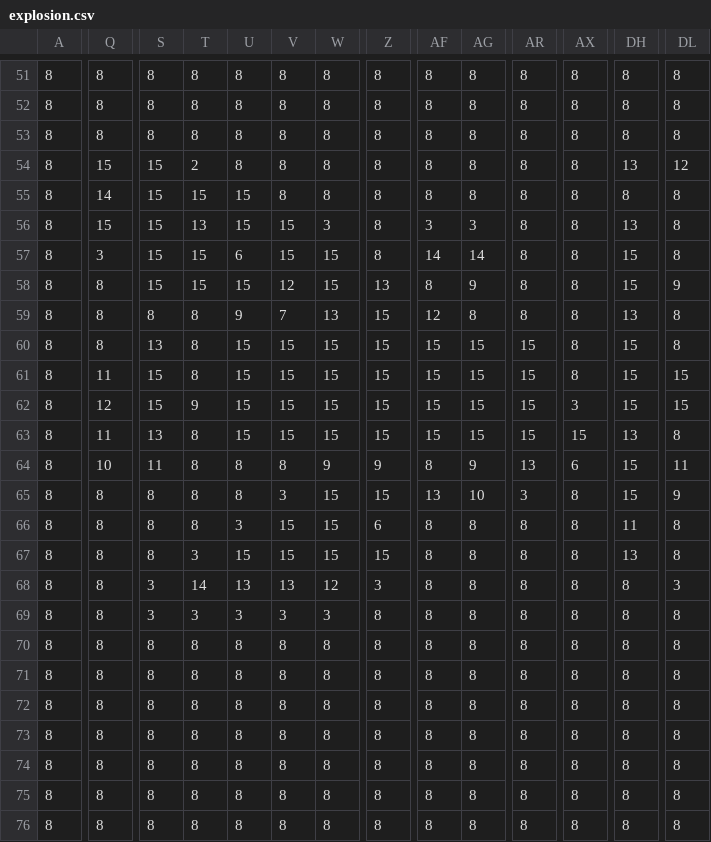
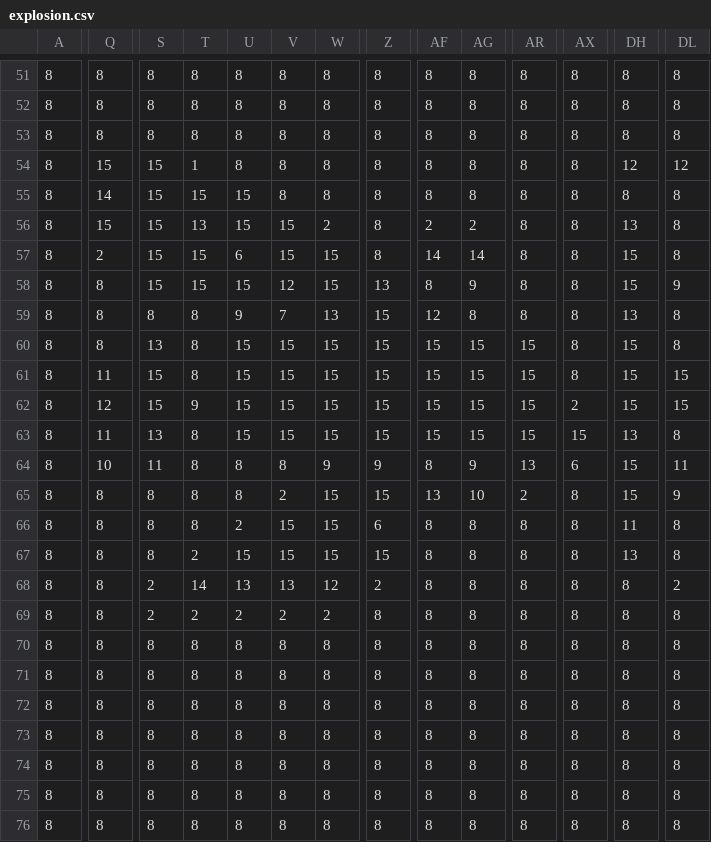
Before and after one commit to victormartinezsimon/studio_submit_2026_game, a CSV file: images/output/128x128/explosion.csv, drawn as a sheet; only a part is shown, gaps mark what is left out; the diff names each change by its address in the sheet, - before the commit and + after, or states it on an @@ line.

```diff
--- a/images/output/128x128/explosion.csv
+++ b/images/output/128x128/explosion.csv
-T54: 2
+T54: 1
-DH54: 13
+DH54: 12
-W56: 3
+W56: 2
-AF56: 3
+AF56: 2
-AG56: 3
+AG56: 2
-Q57: 3
+Q57: 2
-AX62: 3
+AX62: 2
-V65: 3
+V65: 2
-AR65: 3
+AR65: 2
-U66: 3
+U66: 2
-T67: 3
+T67: 2
-S68:S69: 3
+S68:S69: 2
-Z68: 3
+Z68: 2
-DL68: 3
+DL68: 2
-T69: 3
+T69: 2
-U69: 3
+U69: 2
-V69: 3
+V69: 2
-W69: 3
+W69: 2
```
Also changed, not shown: images/output/128x128/3 shots.csv, images/output/128x128/EnemySelector.csv, 26 other files.
